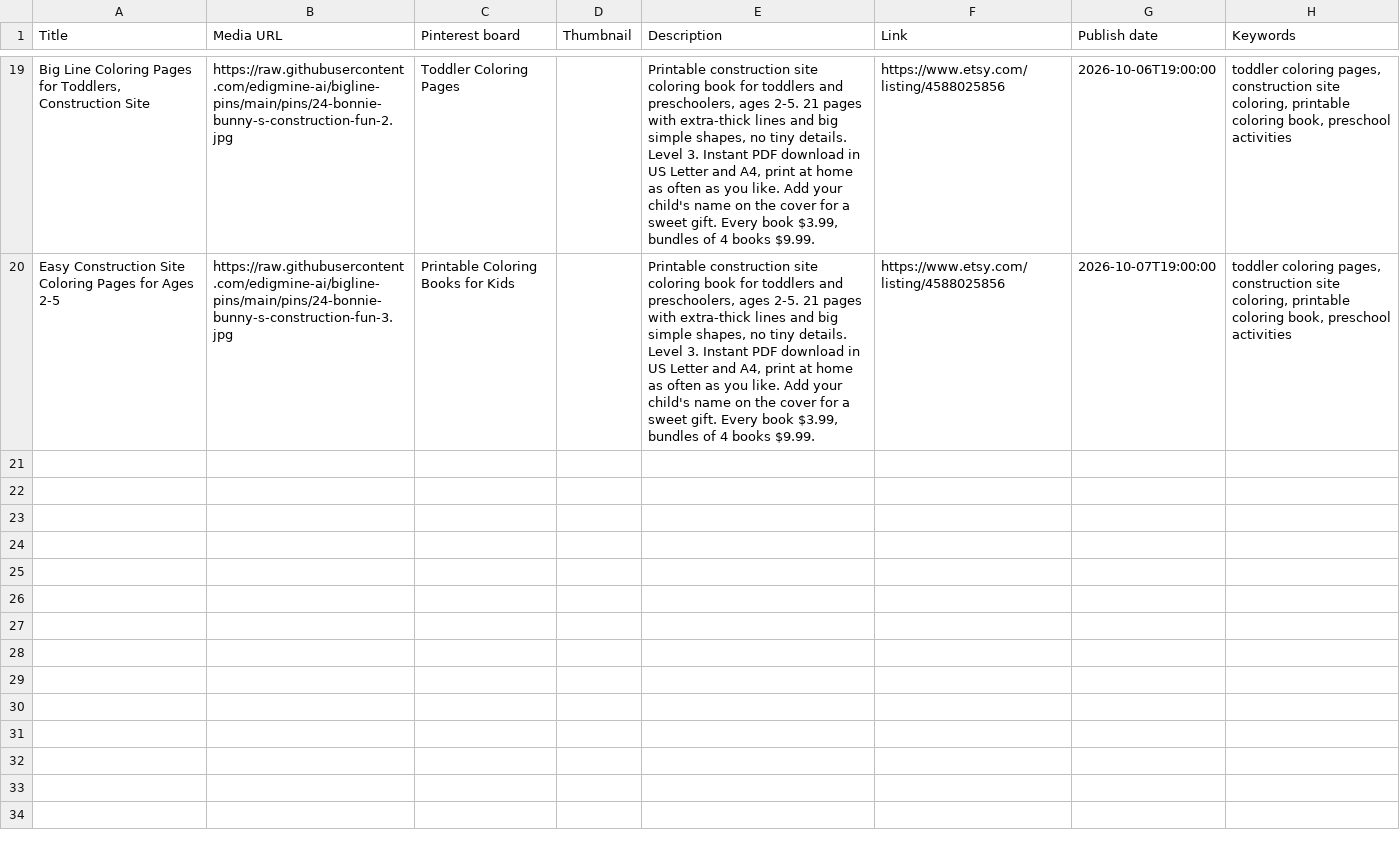
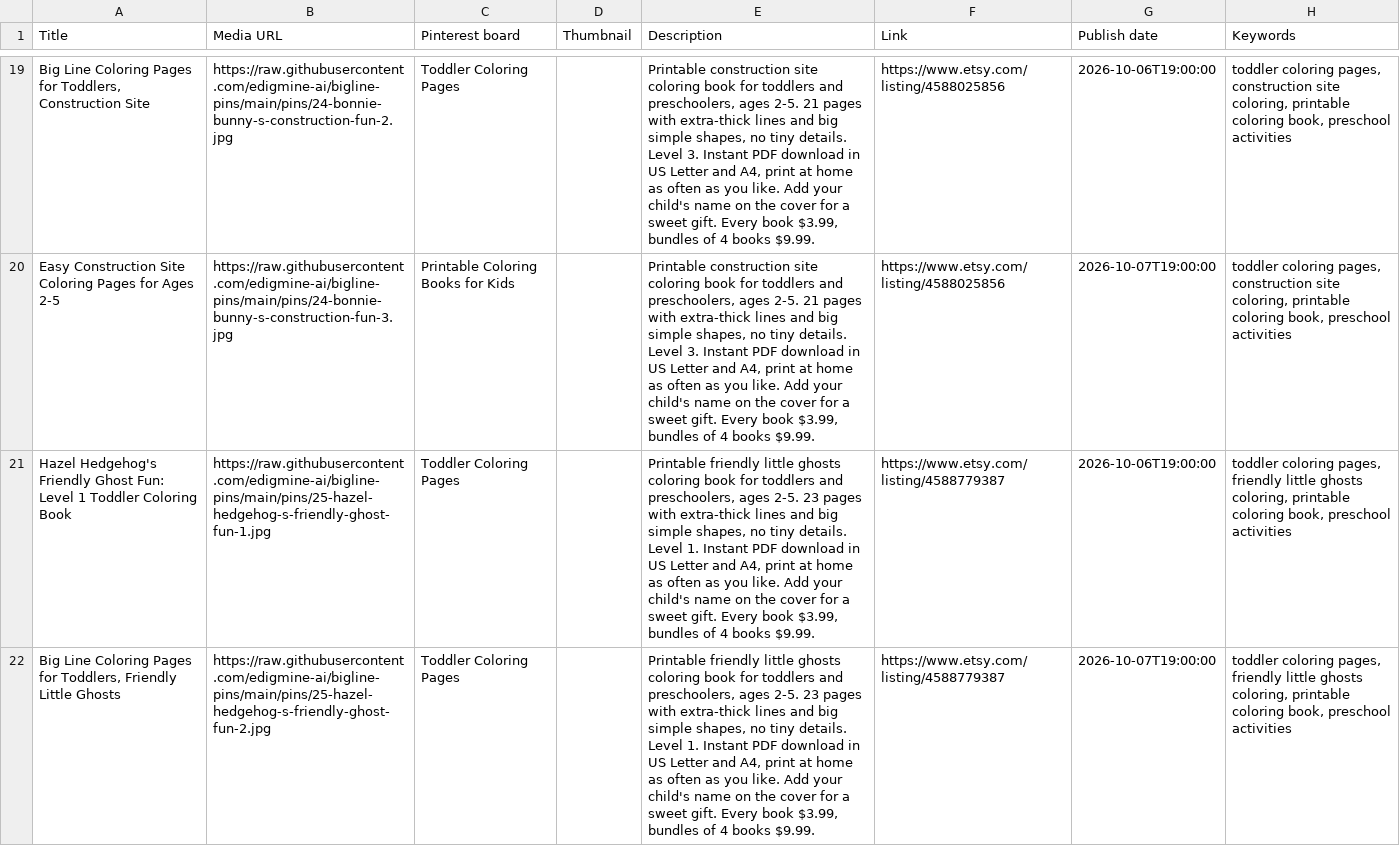
Before and after one commit to edigmine-ai/bigline-pins, a CSV file: pins-2026-W41.csv, drawn as a sheet; only a part is shown, gaps mark what is left out; the diff covers the shown part only; the diff names each change by its address in the sheet, - before the commit and + after, or states it on an @@ line.

Commit message:
pins: Hazel Hedgehog's Friendly Ghost Fun

```diff
--- a/pins-2026-W41.csv
+++ b/pins-2026-W41.csv
+row 21: Hazel Hedgehog's Friendly Ghost Fun: Level 1 Toddler Coloring Book | https://raw.githubusercontent.com/edigmine-ai/bigline-pins/main/pins/25-hazel-hedgehog-s-friendly-ghost-fun-1.jpg | Toddler Coloring Pages |  | Printable friendly little ghosts coloring book for toddlers and preschoolers, ages 2-5. 23 pages with extra-thick lines and big simple shapes, no tiny details. Level 1. Instant PDF download in US Letter and A4, print at home as often as you like. Add your child's name on the cover for a sweet gift. Every book $3.99, bundles of 4 books $9.99. | https://www.etsy.com/listing/4588779387 | 2026-10-06T19:00:00 | toddler coloring pages, friendly little ghosts coloring, printable coloring book, preschool activities
+row 22: Big Line Coloring Pages for Toddlers, Friendly Little Ghosts | https://raw.githubusercontent.com/edigmine-ai/bigline-pins/main/pins/25-hazel-hedgehog-s-friendly-ghost-fun-2.jpg | Toddler Coloring Pages |  | Printable friendly little ghosts coloring book for toddlers and preschoolers, ages 2-5. 23 pages with extra-thick lines and big simple shapes, no tiny details. Level 1. Instant PDF download in US Letter and A4, print at home as often as you like. Add your child's name on the cover for a sweet gift. Every book $3.99, bundles of 4 books $9.99. | https://www.etsy.com/listing/4588779387 | 2026-10-07T19:00:00 | toddler coloring pages, friendly little ghosts coloring, printable coloring book, preschool activities
```
Also changed, not shown: 1 added row elsewhere in this file, 3 other files.
